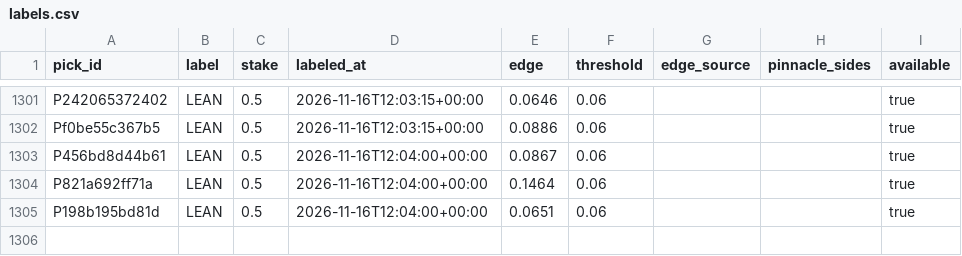
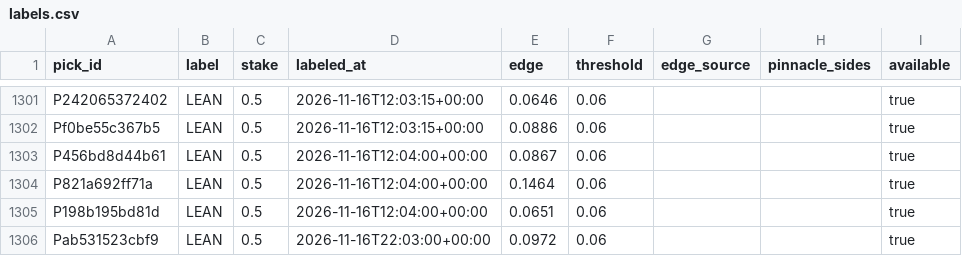
Before and after one commit to PirateKingInc/test-m11, a CSV file: ledger/labels.csv, drawn as a sheet; only a part is shown, gaps mark what is left out.

```diff
--- a/ledger/labels.csv
+++ b/ledger/labels.csv
@@ -1305 +1305,2 @@ P821a692ff71a,LEAN,0.5,2026-11-16T12:04:00+00:00,0.1464,0.06,,,true
 P198b195bd81d,LEAN,0.5,2026-11-16T12:04:00+00:00,0.0651,0.06,,,true
+Pab531523cbf9,LEAN,0.5,2026-11-16T22:03:00+00:00,0.0972,0.06,,,true
```
Also changed, not shown: ledger/annotations.csv, ledger/news_sources.csv, 3 other files.
